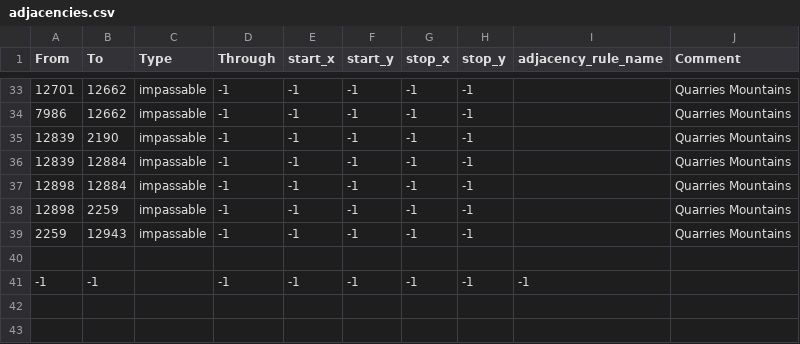
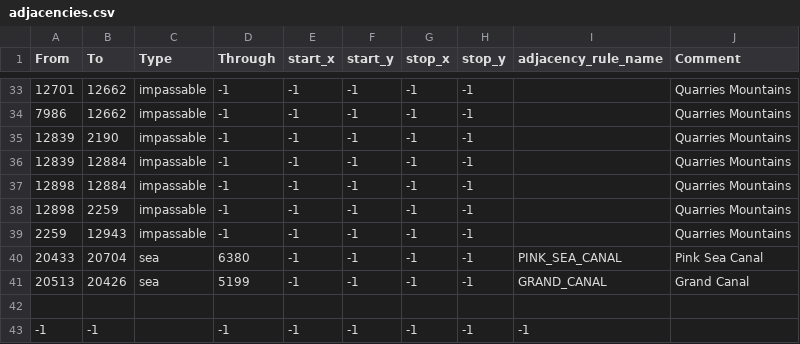
Before and after one commit to Weeny-Pouchkinn/Legacy-of-Kattail, a CSV file: map/adjacencies.csv, drawn as a sheet; only a part is shown, gaps mark what is left out; the diff names each change by its address in the sheet, - before the commit and + after, or states it on an @@ line.

```diff
--- a/map/adjacencies.csv
+++ b/map/adjacencies.csv
+row 40: 20433 | 20704 | sea | 6380 | -1 | -1 | -1 | -1 | PINK_SEA_CANAL | Pink Sea Canal
+row 41: 20513 | 20426 | sea | 5199 | -1 | -1 | -1 | -1 | GRAND_CANAL | Grand Canal
```
Also changed, not shown: 54 other files.
